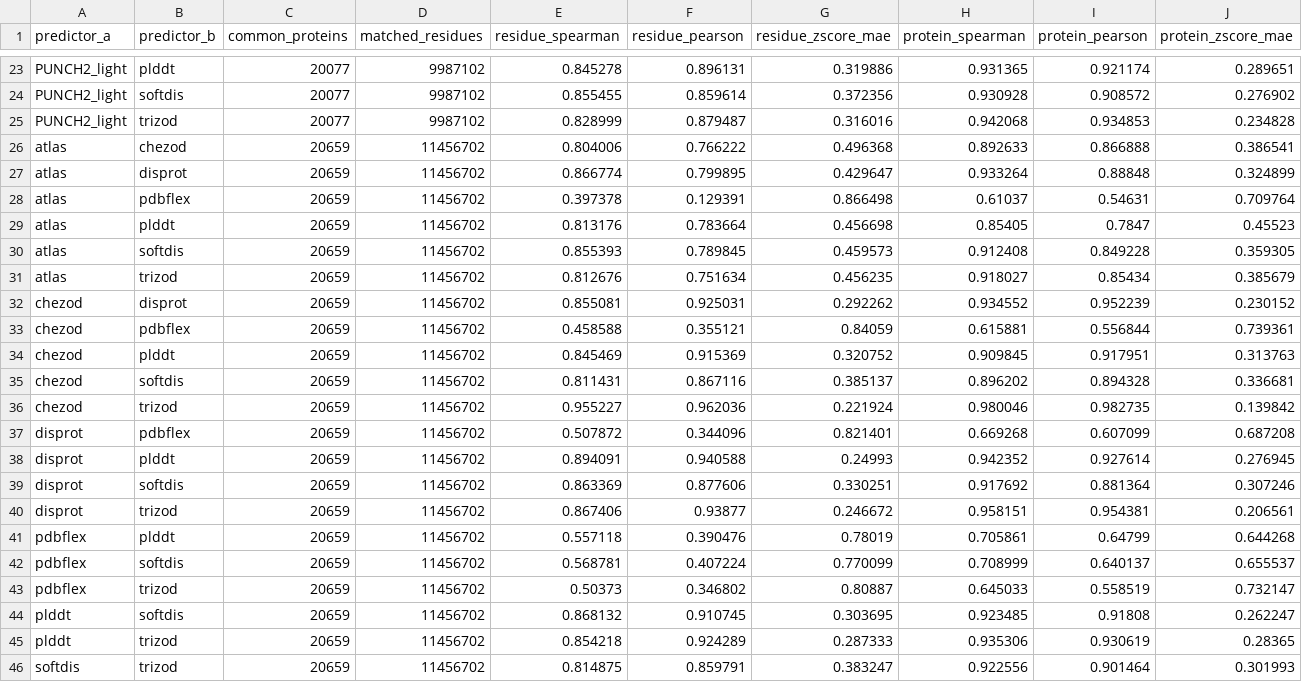
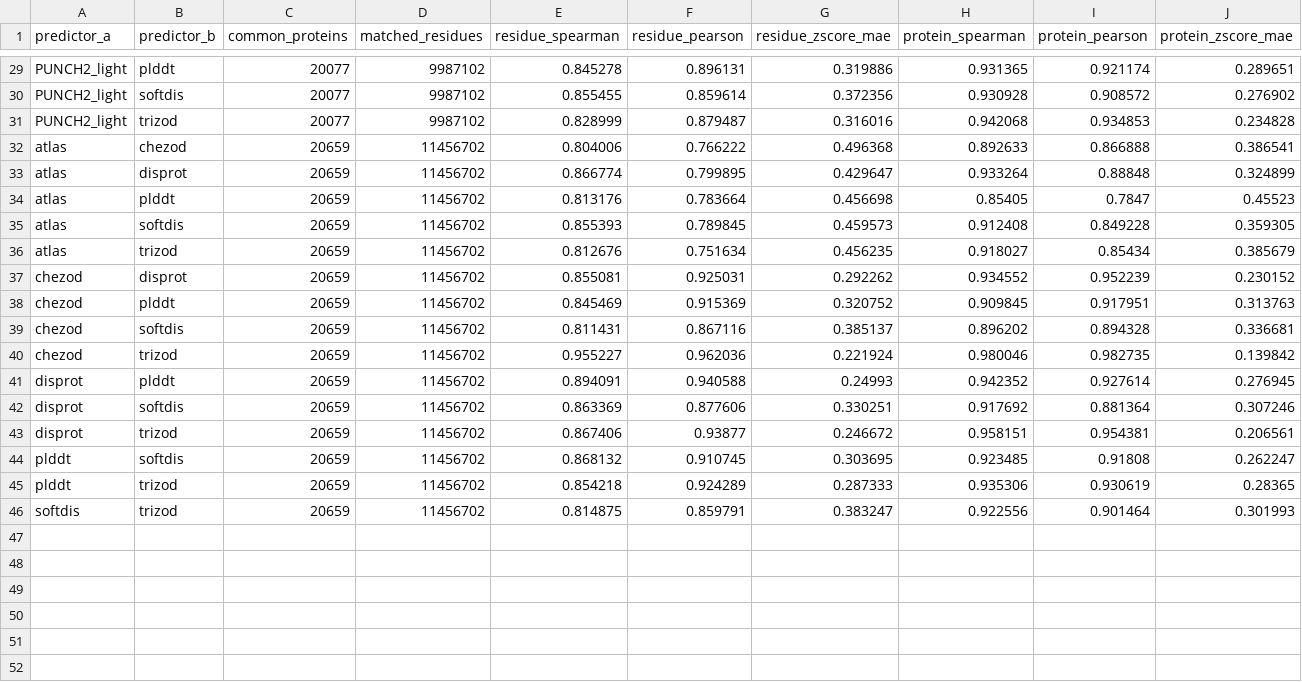
Before and after one commit to Kotronon/Protein_Prediction, a CSV file: results/compare_predictors_with_all_caid_predictors_wo_pdbflex/pairwise_agreement.csv (was results/compare_predictors_with_punch2Light_disoflag_disorderunetlm/pairwise_agreement.csv), drawn as a sheet; only a part is shown, gaps mark what is left out; removed rows and columns are numbered as before the commit, all else as after; the diff covers the shown part only; the diff names each change by its address in the sheet, - before the commit and + after, or states it on an @@ line.

```diff
--- a/results/compare_predictors_with_punch2Light_disoflag_disorderunetlm/pairwise_agreement.csv
+++ b/results/compare_predictors_with_all_caid_predictors_wo_pdbflex/pairwise_agreement.csv
-row 28: atlas | pdbflex | 20659 | 11456702 | 0.397378 | 0.129391 | 0.866498 | 0.61037 | 0.54631 | 0.709764
-row 33: chezod | pdbflex | 20659 | 11456702 | 0.458588 | 0.355121 | 0.84059 | 0.615881 | 0.556844 | 0.739361
-row 37: disprot | pdbflex | 20659 | 11456702 | 0.507872 | 0.344096 | 0.821401 | 0.669268 | 0.607099 | 0.687208
-row 41: pdbflex | plddt | 20659 | 11456702 | 0.557118 | 0.390476 | 0.78019 | 0.705861 | 0.64799 | 0.644268
-row 42: pdbflex | softdis | 20659 | 11456702 | 0.568781 | 0.407224 | 0.770099 | 0.708999 | 0.640137 | 0.655537
-row 43: pdbflex | trizod | 20659 | 11456702 | 0.50373 | 0.346802 | 0.80887 | 0.645033 | 0.558519 | 0.732147
```
Also changed, not shown: 9 added rows and 3 removed rows elsewhere in this file, results/compare_predictors_with_all_caid_predictors/pairwise_agreement.csv, results/compare_predictors_with_all_predictors/pairwise_agreement.csv, 42 other files.
